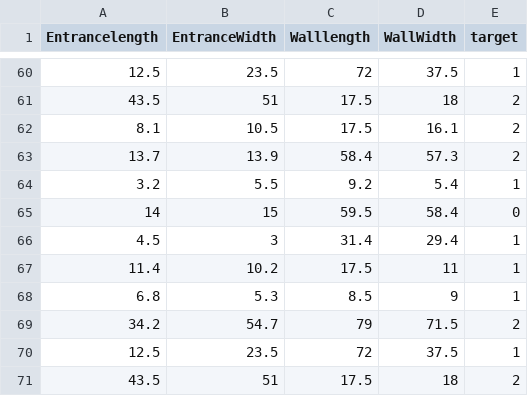
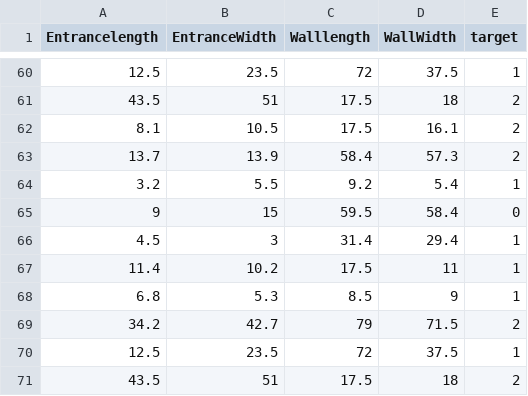
Before and after one commit to Parisaabrishami/architecture, a CSV file: table_data.csv, drawn as a sheet; only a part is shown, gaps mark what is left out.

Commit message:
Update table_data.csv

```diff
--- a/table_data.csv
+++ b/table_data.csv
@@ -64,3 +64,3 @@ Entrancelength,EntranceWidth,Walllength,WallWidth,target
 3.2,5.5,9.2,5.4,1
-14,15,59.5,58.4,0
+9,15,59.5,58.4,0
 4.5,3,31.4,29.4,1
@@ -68,3 +68,3 @@ Entrancelength,EntranceWidth,Walllength,WallWidth,target
 6.8,5.3,8.5,9,1
-34.2,54.7,79,71.5,2
+34.2,42.7,79,71.5,2
 12.5,23.5,72,37.5,1
```
